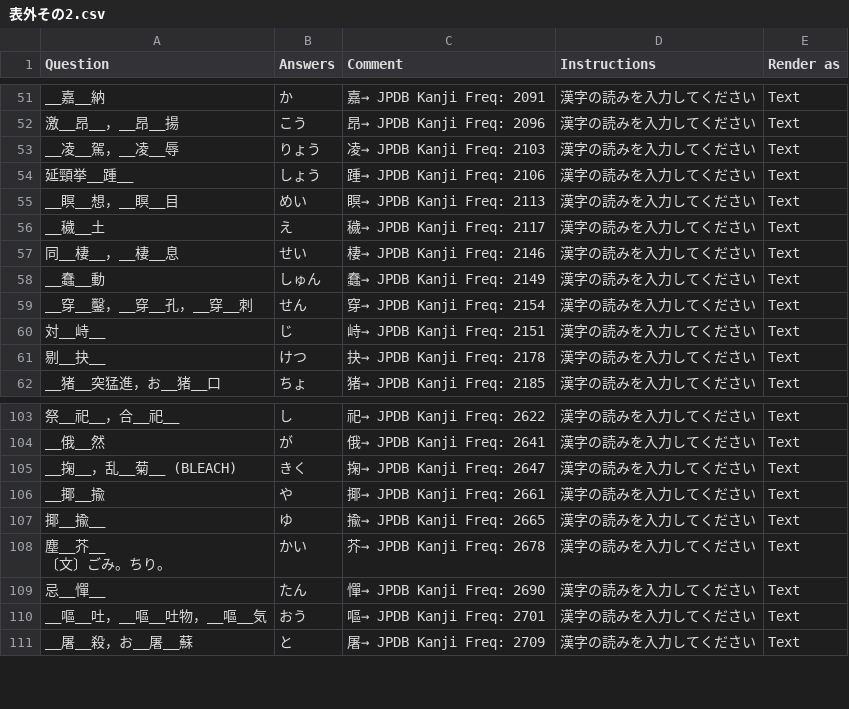
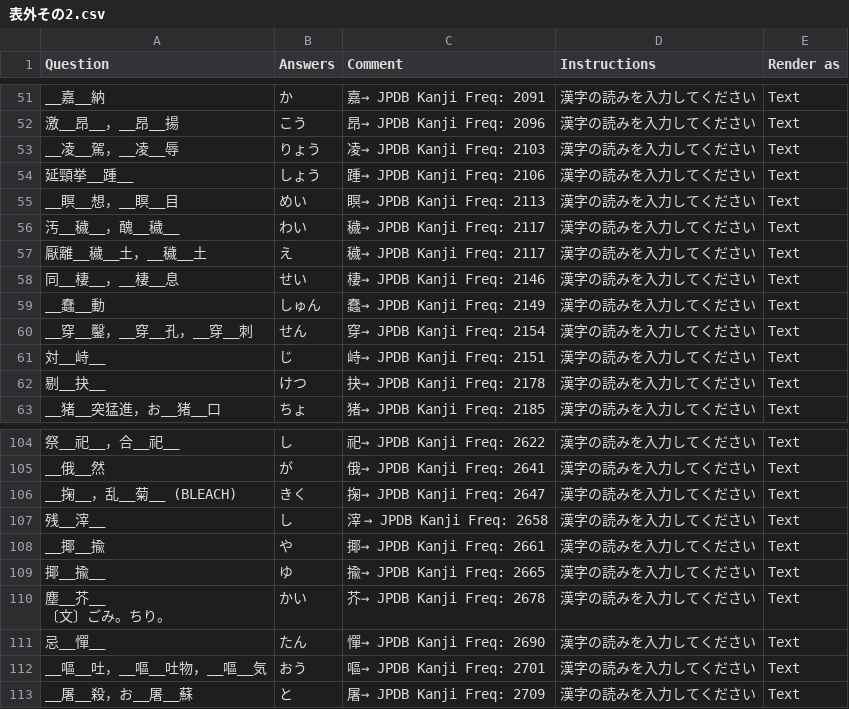
Before and after one commit to SalwynnJP/YomitanQuest, a CSV file: decks/表外その2.csv, drawn as a sheet; only a part is shown, gaps mark what is left out.

Commit message:
Modify terms and add new entries in 表外その2.csv
Updated entries in 表外その2.csv to correct terms and add new ones.

```diff
--- a/decks/表外その2.csv
+++ b/decks/表外その2.csv
@@ -56,3 +56,4 @@ __凌__駕，__凌__辱,りょう,凌→ JPDB Kanji Freq: 2103,漢字の読み
 __瞑__想，__瞑__目,めい,瞑→ JPDB Kanji Freq: 2113,漢字の読みを入力してください,Text
-__穢__土,え,穢→ JPDB Kanji Freq: 2117,漢字の読みを入力してください,Text
+汚__穢__，醜__穢__,わい,穢→ JPDB Kanji Freq: 2117,漢字の読みを入力してください,Text
+厭離__穢__土，__穢__土,え,穢→ JPDB Kanji Freq: 2117,漢字の読みを入力してください,Text
 同__棲__，__棲__息,せい,棲→ JPDB Kanji Freq: 2146,漢字の読みを入力してください,Text
@@ -107,2 +108,3 @@ __俄__然,が,俄→ JPDB Kanji Freq: 2641,漢字の読みを入力してくだ
 __掬__，乱__菊__ (BLEACH),きく,掬→ JPDB Kanji Freq: 2647,漢字の読みを入力してください,Text
+残__滓__,し,滓 → JPDB Kanji Freq: 2658,漢字の読みを入力してください,Text
 __揶__揄,や,揶→ JPDB Kanji Freq: 2661,漢字の読みを入力してください,Text
```
